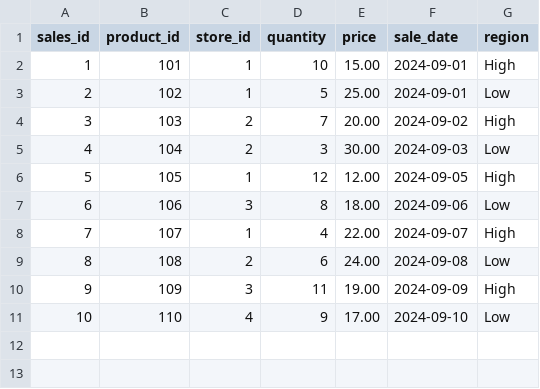
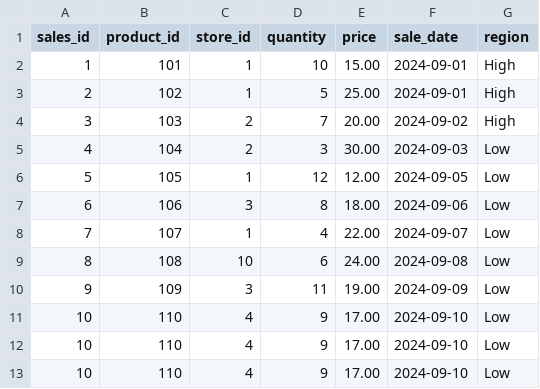
Before and after one commit to etlqalabs/Aug_weekend, a CSV file: expected/sales_data.csv, drawn as a sheet.

```diff
--- a/expected/sales_data.csv
+++ b/expected/sales_data.csv
@@ -2,10 +2,12 @@ sales_id,product_id,store_id,quantity,price,sale_date,region
 1,101,1,10,15.00,2024-09-01,High
-2,102,1,5,25.00,2024-09-01,Low
+2,102,1,5,25.00,2024-09-01,High
 3,103,2,7,20.00,2024-09-02,High
 4,104,2,3,30.00,2024-09-03,Low
-5,105,1,12,12.00,2024-09-05,High
+5,105,1,12,12.00,2024-09-05,Low
 6,106,3,8,18.00,2024-09-06,Low
-7,107,1,4,22.00,2024-09-07,High
-8,108,2,6,24.00,2024-09-08,Low
-9,109,3,11,19.00,2024-09-09,High
+7,107,1,4,22.00,2024-09-07,Low
+8,108,10,6,24.00,2024-09-08,Low
+9,109,3,11,19.00,2024-09-09,Low
+10,110,4,9,17.00,2024-09-10,Low
+10,110,4,9,17.00,2024-09-10,Low
 10,110,4,9,17.00,2024-09-10,Low
```
Also changed, not shown: 10 other files.
